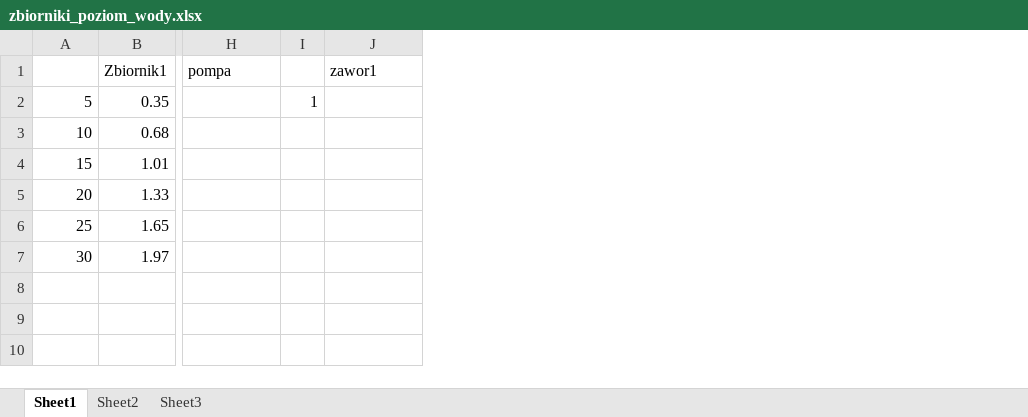
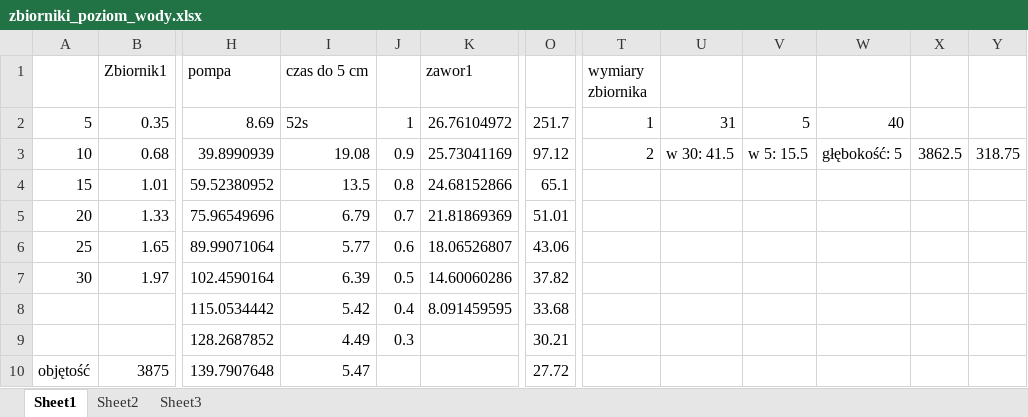
Before and after one commit to konradam/studia, an Excel workbook: LP/Nasze/zbiorniki_poziom_wody.xlsx, sheet Sheet1, drawn as a sheet; only a part is shown, gaps mark what is left out; values as stored, in another font and other column widths than the file's, no borders; removed rows and columns are numbered as before the commit, all else as after; rows hold the shown columns only; the diff covers the shown part only; the diff names each change by its address in the sheet, - before the commit and + after, or states it on an @@ line.

Commit message:
ch-ka pompy i zaworu gornego

```diff
--- a/LP/Nasze/zbiorniki_poziom_wody.xlsx (sheet Sheet1)
+++ b/LP/Nasze/zbiorniki_poziom_wody.xlsx (sheet Sheet1)
-column I, row 2: 1
+column I (czas do 5 cm), rows 2-7: 52s | 19.08 | 13.5 | 6.79 | 5.77 | 6.39
+column J, rows 2-7: 1 | 0.9 | 0.8 | 0.7 | 0.6 | 0.5
+column O, rows 2-7: 251.7 | 97.12 | 65.1 | 51.01 | 43.06 | 37.82
+column T (wymiary zbiornika), rows 2-3: 1 | 2
+column U, rows 2-3: 31 | w 30: 41.5
+column V, rows 2-3: 5 | w 5: 15.5
+column W, rows 2-3: 40 | głębokość: 5
+column X, row 3: 3862.5
+column Y, row 3: 318.75
-H2 (pompa): (empty)
+H2 (pompa): 8.69
-K2 (zawor1): (empty)
+K2 (zawor1): 26.76104972
-H3 (pompa): (empty)
+H3 (pompa): 39.8990939
-K3 (zawor1): (empty)
+K3 (zawor1): 25.73041169
-H4 (pompa): (empty)
+H4 (pompa): 59.52380952
-K4 (zawor1): (empty)
+K4 (zawor1): 24.68152866
-H5 (pompa): (empty)
+H5 (pompa): 75.96549696
-K5 (zawor1): (empty)
+K5 (zawor1): 21.81869369
-H6 (pompa): (empty)
+H6 (pompa): 89.99071064
-K6 (zawor1): (empty)
+K6 (zawor1): 18.06526807
-H7 (pompa): (empty)
+H7 (pompa): 102.4590164
-K7 (zawor1): (empty)
+K7 (zawor1): 14.60060286
-row 8: (empty)
-row 9: (empty)
-row 10: (empty)
+row 8:  |  | 115.0534442 | 5.42 | 0.4 | 8.091459595 | 33.68
+row 9:  |  | 128.2687852 | 4.49 | 0.3 |  | 30.21
+row 10: objętość | 3875 | 139.7907648 | 5.47 |  |  | 27.72
```
Also changed, not shown: 5 added columns and 2 edited cells elsewhere in this sheet, 11 other files.
